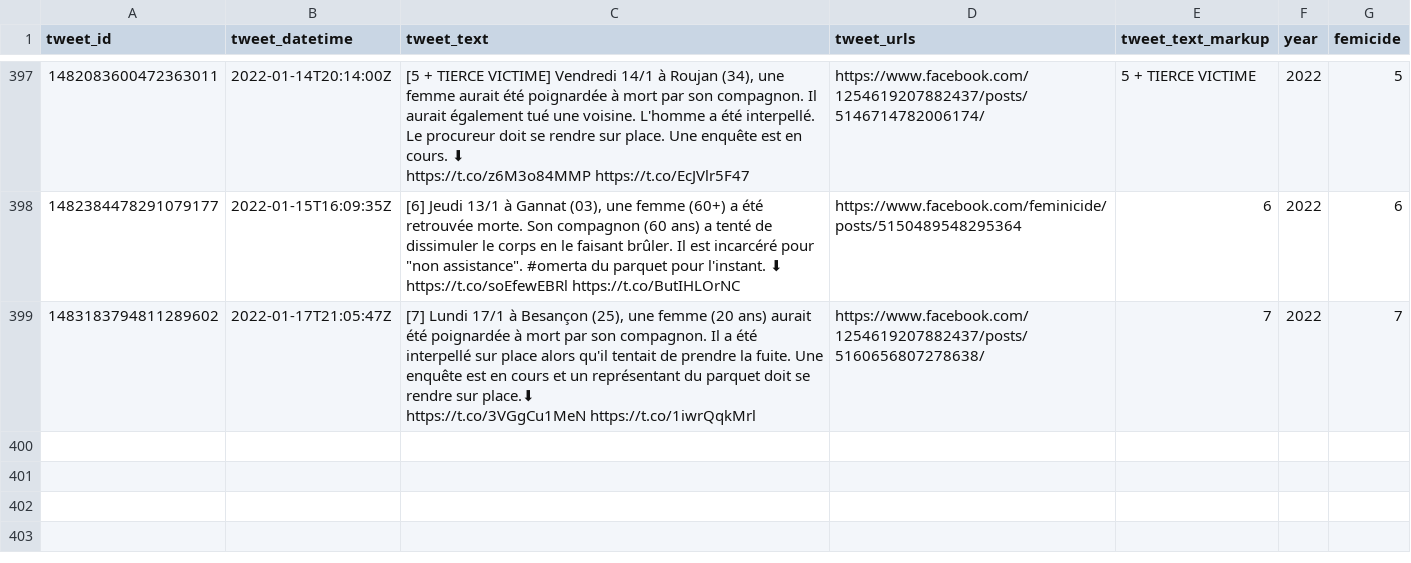
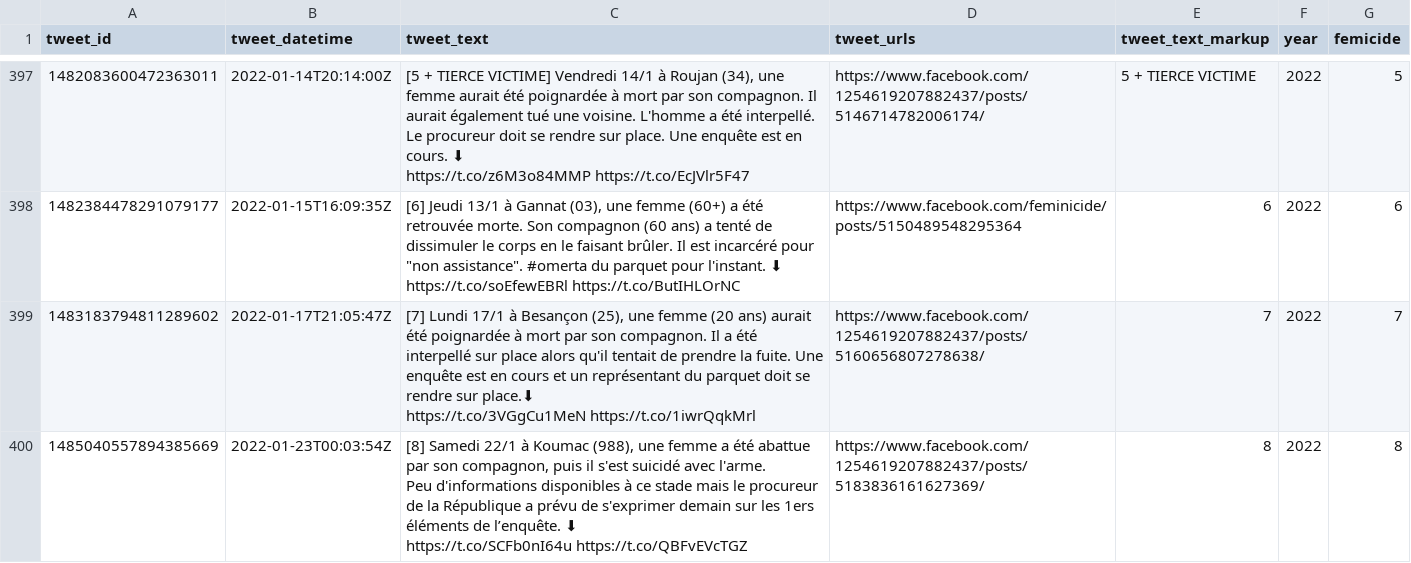
Before and after one commit to cedricbatailler/femicides_fr, a CSV file: data/femicide.csv, drawn as a sheet; only a part is shown, gaps mark what is left out; ↵ is a line break in a cell; the diff names each change by its address in the sheet, - before the commit and + after, or states it on an @@ line.

```diff
--- a/data/femicide.csv
+++ b/data/femicide.csv
+row 400: 1485040557894385669 | 2022-01-23T00:03:54Z | [8] Samedi 22/1 à Koumac (988), une femme a été abattue par son compagnon, puis il s'est suicidé avec l'arme. ↵ Peu d'informations disponibles à ce stade mais le procureur de la République a prévu de s'exprimer demain sur les 1ers éléments de l’enquête. ⬇ ↵ https://t.co/SCFb0nI64u https://t.co/QBFvEVcTGZ | https://www.facebook.com/1254619207882437/posts/5183836161627369/ | 8 | 2022 | 8
```
Also changed, not shown: 1 other file.
